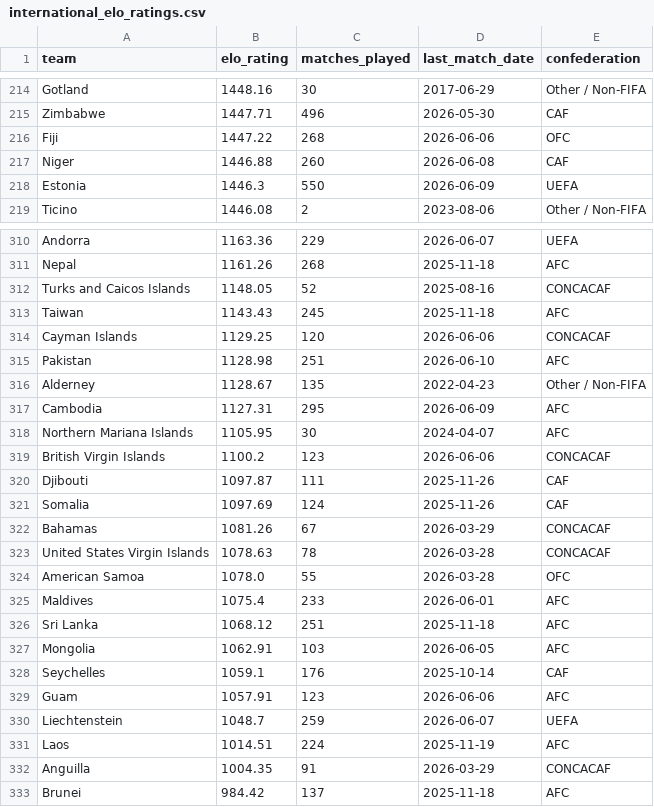
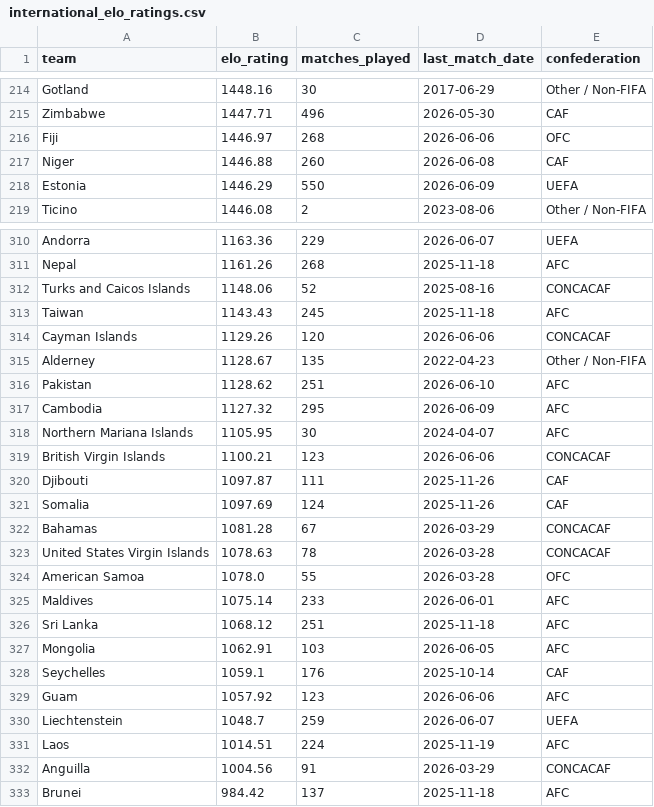
Before and after one commit to conairemolloy/formcast, a CSV file: data/processed/international_elo_ratings.csv, drawn as a sheet; only a part is shown, gaps mark what is left out; the diff covers the shown part only.

```diff
--- a/data/processed/international_elo_ratings.csv
+++ b/data/processed/international_elo_ratings.csv
@@ -215,5 +215,5 @@ Gotland,1448.16,30,2017-06-29,Other / Non-FIFA
 Zimbabwe,1447.71,496,2026-05-30,CAF
-Fiji,1447.22,268,2026-06-06,OFC
+Fiji,1446.97,268,2026-06-06,OFC
 Niger,1446.88,260,2026-06-08,CAF
-Estonia,1446.3,550,2026-06-09,UEFA
+Estonia,1446.29,550,2026-06-09,UEFA
 Ticino,1446.08,2,2023-08-06,Other / Non-FIFA
@@ -311,16 +311,16 @@ Andorra,1163.36,229,2026-06-07,UEFA
 Nepal,1161.26,268,2025-11-18,AFC
-Turks and Caicos Islands,1148.05,52,2025-08-16,CONCACAF
+Turks and Caicos Islands,1148.06,52,2025-08-16,CONCACAF
 Taiwan,1143.43,245,2025-11-18,AFC
-Cayman Islands,1129.25,120,2026-06-06,CONCACAF
-Pakistan,1128.98,251,2026-06-10,AFC
+Cayman Islands,1129.26,120,2026-06-06,CONCACAF
 Alderney,1128.67,135,2022-04-23,Other / Non-FIFA
-Cambodia,1127.31,295,2026-06-09,AFC
+Pakistan,1128.62,251,2026-06-10,AFC
+Cambodia,1127.32,295,2026-06-09,AFC
 Northern Mariana Islands,1105.95,30,2024-04-07,AFC
-British Virgin Islands,1100.2,123,2026-06-06,CONCACAF
+British Virgin Islands,1100.21,123,2026-06-06,CONCACAF
 Djibouti,1097.87,111,2025-11-26,CAF
 Somalia,1097.69,124,2025-11-26,CAF
-Bahamas,1081.26,67,2026-03-29,CONCACAF
+Bahamas,1081.28,67,2026-03-29,CONCACAF
 United States Virgin Islands,1078.63,78,2026-03-28,CONCACAF
 American Samoa,1078.0,55,2026-03-28,OFC
-Maldives,1075.4,233,2026-06-01,AFC
+Maldives,1075.14,233,2026-06-01,AFC
 Sri Lanka,1068.12,251,2025-11-18,AFC
@@ -328,6 +328,6 @@ Mongolia,1062.91,103,2026-06-05,AFC
 Seychelles,1059.1,176,2025-10-14,CAF
-Guam,1057.91,123,2026-06-06,AFC
+Guam,1057.92,123,2026-06-06,AFC
 Liechtenstein,1048.7,259,2026-06-07,UEFA
 Laos,1014.51,224,2025-11-19,AFC
-Anguilla,1004.35,91,2026-03-29,CONCACAF
+Anguilla,1004.56,91,2026-03-29,CONCACAF
 Brunei,984.42,137,2025-11-18,AFC
```
Also changed, not shown: 4 added rows, 4 removed rows, 1 moved row and 47 edited cells elsewhere in this file, 1 other file.
